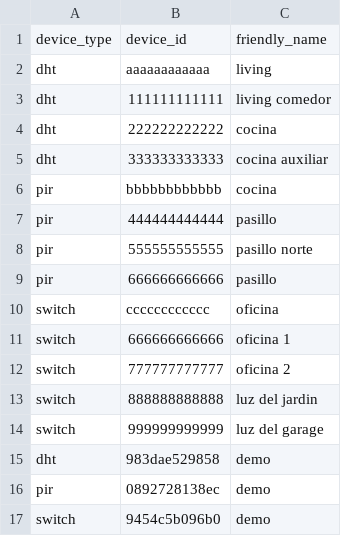
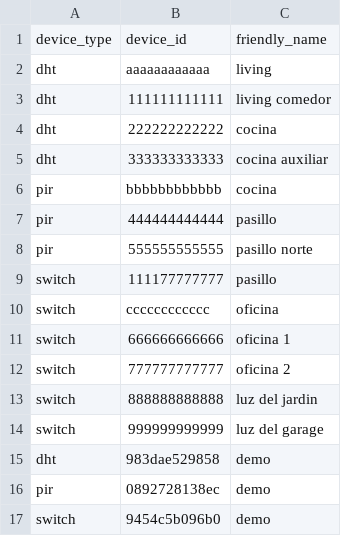
Before and after one commit to tpII/2026-g4-sensorhub, a CSV file: MCP/devices.csv, drawn as a sheet; removed rows and columns are numbered as before the commit, all else as after; the diff names each change by its address in the sheet, - before the commit and + after, or states it on an @@ line.

```diff
--- a/MCP/devices.csv
+++ b/MCP/devices.csv
-row 9: pir | 666666666666 | pasillo
+row 9: switch | 111177777777 | pasillo
```
Also changed, not shown: 10 other files.
